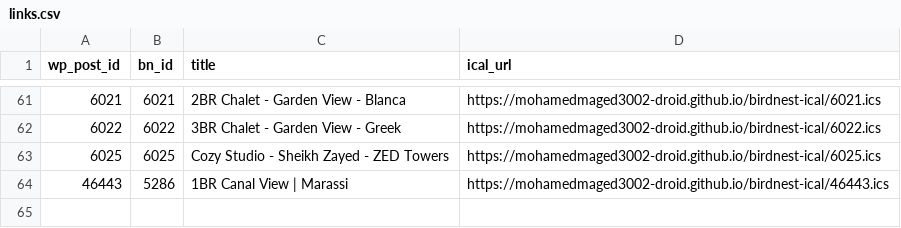
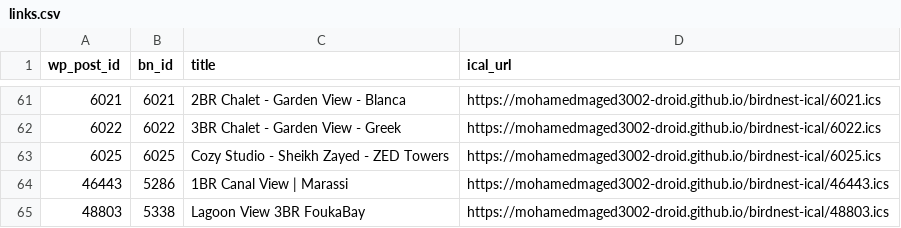
Before and after one commit to mohamedmaged3002-droid/birdnest-ical, a CSV file: docs/links.csv, drawn as a sheet; only a part is shown, gaps mark what is left out; the diff names each change by its address in the sheet, - before the commit and + after, or states it on an @@ line.

```diff
--- a/docs/links.csv
+++ b/docs/links.csv
+row 65: 48803 | 5338 | Lagoon View 3BR FoukaBay | https://mohamedmaged3002-droid.github.io/birdnest-ical/48803.ics
```
Also changed, not shown: 3 other files.
